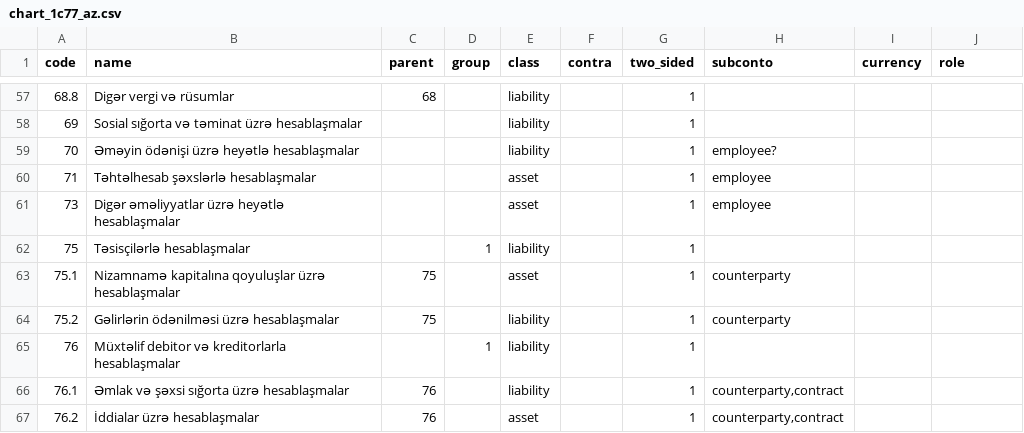
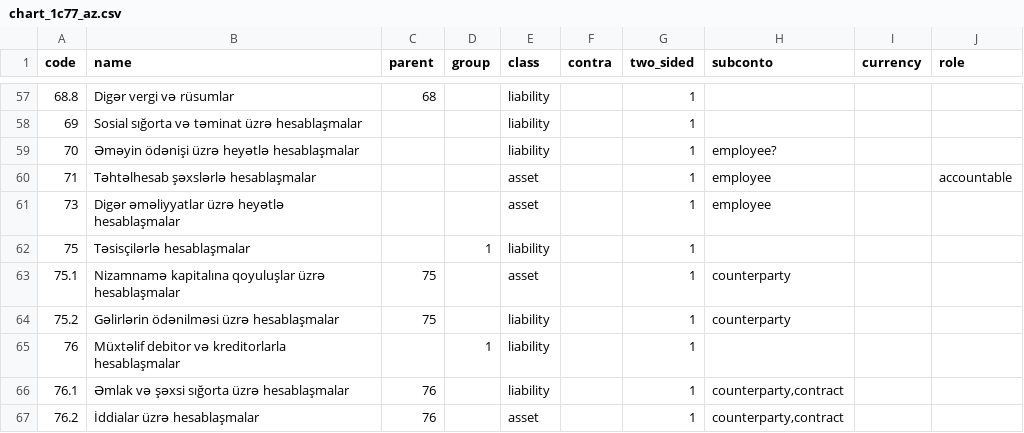
Before and after one commit to zaurww/modern-gl, a CSV file: src/modern_gl/infrastructure/templates/chart_1c77_az.csv, drawn as a sheet; only a part is shown, gaps mark what is left out.

```diff
--- a/src/modern_gl/infrastructure/templates/chart_1c77_az.csv
+++ b/src/modern_gl/infrastructure/templates/chart_1c77_az.csv
@@ -59,3 +59,3 @@ code;name;parent;group;class;contra;two_sided;subconto;currency;role
 70;Əməyin ödənişi üzrə heyətlə hesablaşmalar;;;liability;;1;employee?;
-71;Təhtəlhesab şəxslərlə hesablaşmalar;;;asset;;1;employee;
+71;Təhtəlhesab şəxslərlə hesablaşmalar;;;asset;;1;employee;;accountable
 73;Digər əməliyyatlar üzrə heyətlə hesablaşmalar;;;asset;;1;employee;
```
Also changed, not shown: src/modern_gl/infrastructure/templates/chart_1c77_ru.csv, src/modern_gl/infrastructure/templates/chart_classic_az.csv, 16 other files.
